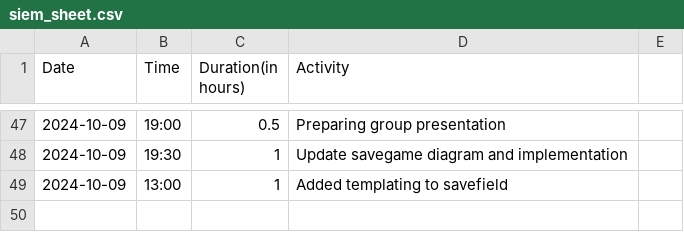
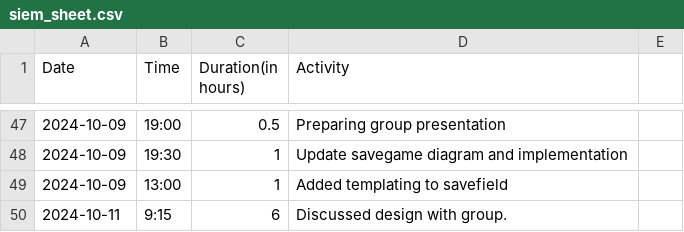
Before and after one commit to Seger01/GameEngine, a CSV file: docs/timesheets/siem_sheet.csv, drawn as a sheet; only a part is shown, gaps mark what is left out.

Commit message:
Updated design

```diff
--- a/docs/timesheets/siem_sheet.csv
+++ b/docs/timesheets/siem_sheet.csv
@@ -49 +49,2 @@ Date,Time,Duration(in hours),Activity
 2024-10-09, 13:00, 1, Added templating to savefield
+2024-10-11, 9:15, 6, Discussed design with group.
```
Also changed, not shown: 2 other files.
